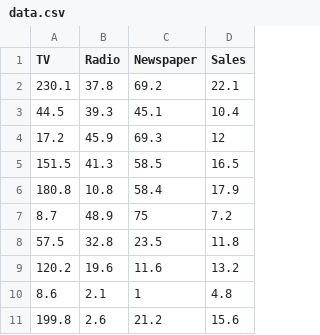
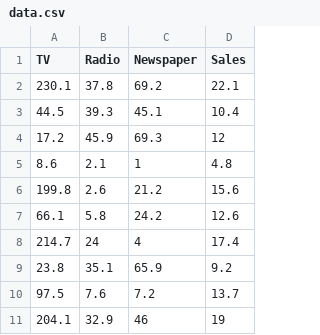
Before and after one commit to Prakash-rawat485/mlops_day1, a CSV file: data/data.csv, drawn as a sheet; only a part is shown; the shorter side is filled out with more unchanged rows.

Commit message:
new data retrain

```diff
--- a/data/data.csv
+++ b/data/data.csv
@@ -4,7 +4,2 @@ TV,Radio,Newspaper,Sales
 17.2,45.9,69.3,12
-151.5,41.3,58.5,16.5
-180.8,10.8,58.4,17.9
-8.7,48.9,75,7.2
-57.5,32.8,23.5,11.8
-120.2,19.6,11.6,13.2
 8.6,2.1,1,4.8
```
